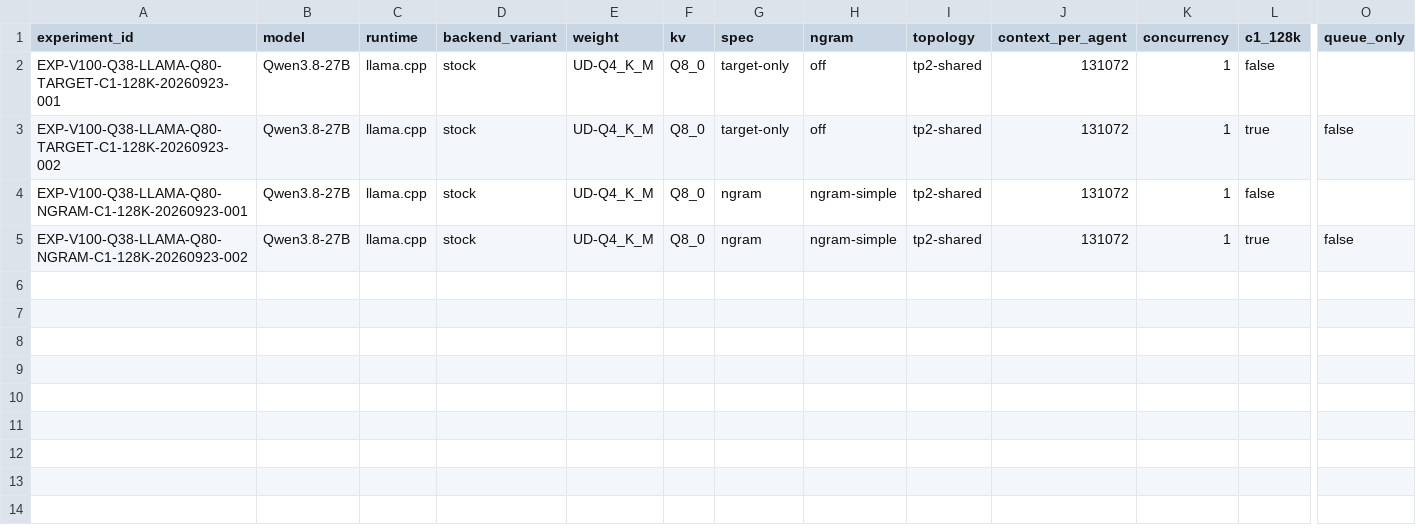
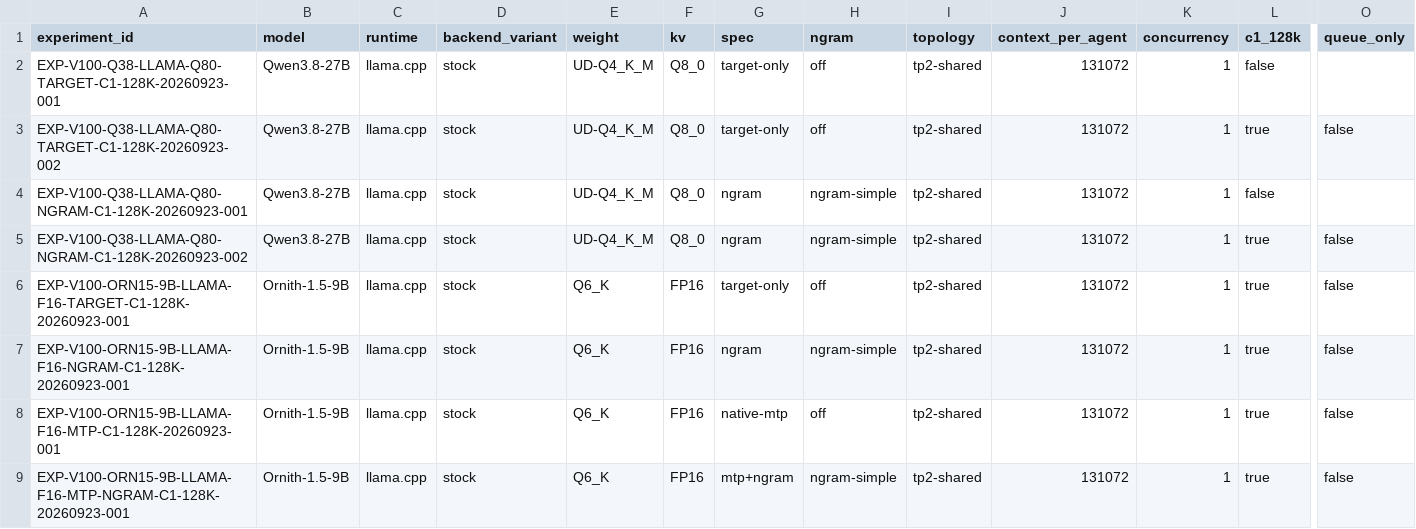
Before and after one commit to loopwhile/v100-llm-test, a CSV file: reports/comparison.csv, drawn as a sheet; only a part is shown, gaps mark what is left out; rows hold the shown columns only; the diff names each change by its address in the sheet, - before the commit and + after, or states it on an @@ line.

Commit message:
Add Ornith 9B C1 comparison rows

```diff
--- a/reports/comparison.csv
+++ b/reports/comparison.csv
+row 6: EXP-V100-ORN15-9B-LLAMA-F16-TARGET-C1-128K-20260923-001 | Ornith-1.5-9B | llama.cpp | stock | Q6_K | FP16 | target-only | off | tp2-shared | 131072 | 1 | true | false
+row 7: EXP-V100-ORN15-9B-LLAMA-F16-NGRAM-C1-128K-20260923-001 | Ornith-1.5-9B | llama.cpp | stock | Q6_K | FP16 | ngram | ngram-simple | tp2-shared | 131072 | 1 | true | false
+row 8: EXP-V100-ORN15-9B-LLAMA-F16-MTP-C1-128K-20260923-001 | Ornith-1.5-9B | llama.cpp | stock | Q6_K | FP16 | native-mtp | off | tp2-shared | 131072 | 1 | true | false
+row 9: EXP-V100-ORN15-9B-LLAMA-F16-MTP-NGRAM-C1-128K-20260923-001 | Ornith-1.5-9B | llama.cpp | stock | Q6_K | FP16 | mtp+ngram | ngram-simple | tp2-shared | 131072 | 1 | true | false
```
